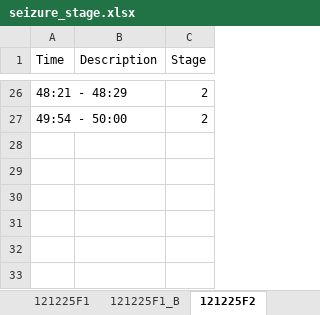
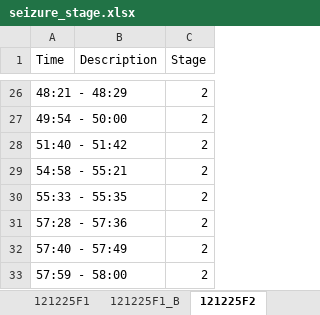
Before and after one commit to HyojinSeo/seizure-detector, an Excel workbook: data/seizure_stage.xlsx, sheet 121225F2, drawn as a sheet; only a part is shown, gaps mark what is left out; values as stored, in another font and other column widths than the file's, no borders; charts and pictures not drawn; the diff names each change by its address in the sheet, - before the commit and + after, or states it on an @@ line.

```diff
--- a/data/seizure_stage.xlsx (sheet 121225F2)
+++ b/data/seizure_stage.xlsx (sheet 121225F2)
+row 28: 51:40 - 51:42 |  | 2
+row 29: 54:58 - 55:21 |  | 2
+row 30: 55:33 - 55:35 |  | 2
+row 31: 57:28 - 57:36 |  | 2
+row 32: 57:40 - 57:49 |  | 2
+row 33: 57:59 - 58:00 |  | 2
```
Also changed, not shown: sheet 121225F1_B, sheet 121125F1_B, sheet 121225F2_B, sheet 121125M1_B, sheet 121125M2_B, sheet 120725F2, 1 more sheet, other sheet tabs, charts or pictures, 6 other files.
